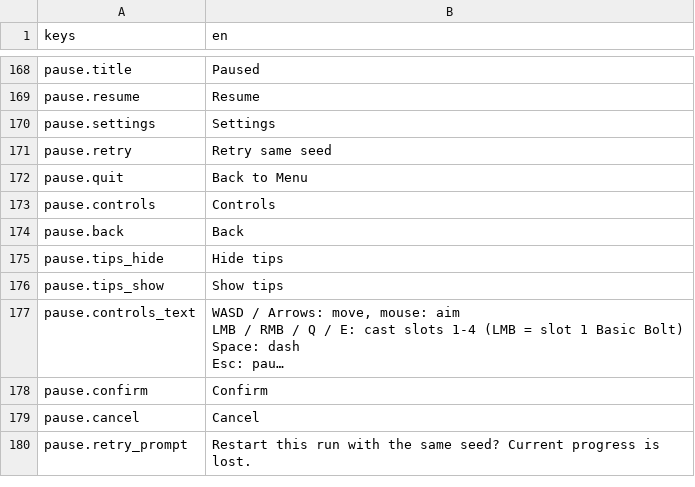
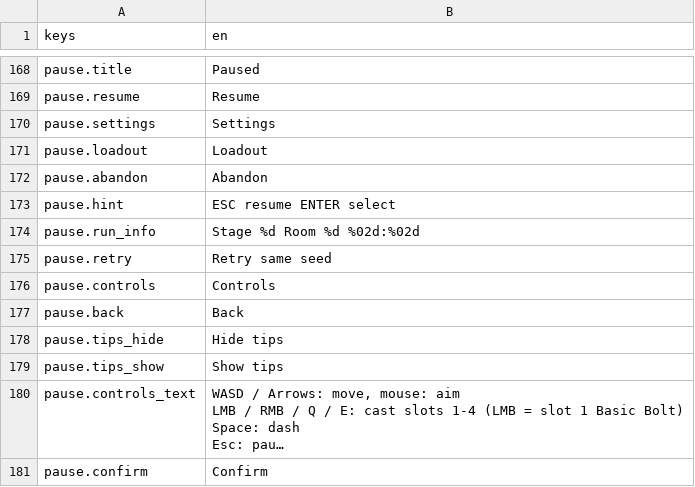
Before and after one commit to franklinjr12/ArcaneDungeon, a CSV file: i18n/strings_en.csv, drawn as a sheet; only a part is shown, gaps mark what is left out; the shorter side is filled out with more unchanged rows; long unchanged cells end in …; removed rows and columns are numbered as before the commit, all else as after; the diff names each change by its address in the sheet, - before the commit and + after, or states it on an @@ line.

```diff
--- a/i18n/strings_en.csv
+++ b/i18n/strings_en.csv
+row 171: pause.loadout | Loadout
+row 172: pause.abandon | Abandon
+row 173: pause.hint | ESC resume ENTER select
+row 174: pause.run_info | Stage %d Room %d %02d:%02d
-row 172: pause.quit | Back to Menu
```
Also changed, not shown: 5 other files.
